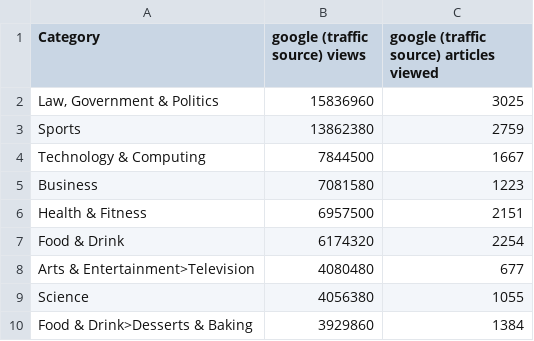
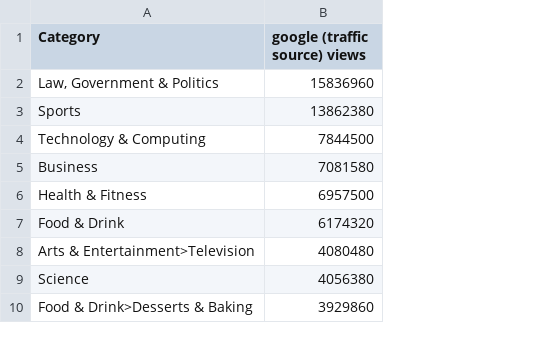
Before and after one commit to garrettvercoe/Scratch, a CSV file: top.csv, drawn as a sheet; the diff names each change by its address in the sheet, - before the commit and + after, or states it on an @@ line.

Commit message:
Add files via upload

```diff
--- a/top.csv
+++ b/top.csv
-column C, rows 1-10: google (traffic source) articles viewed | 3025 | 2759 | 1667 | 1223 | 2151 | 2254 | 677 | 1055 | 1384
```
